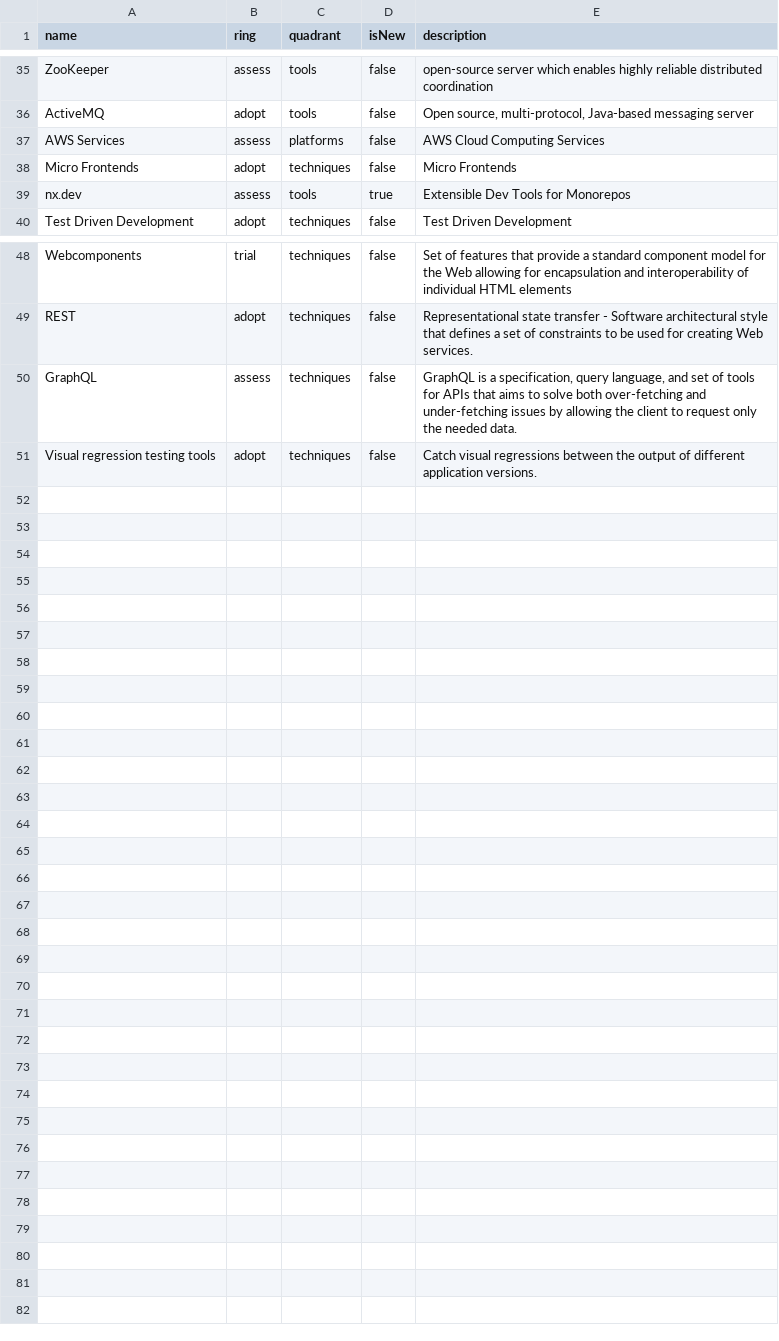
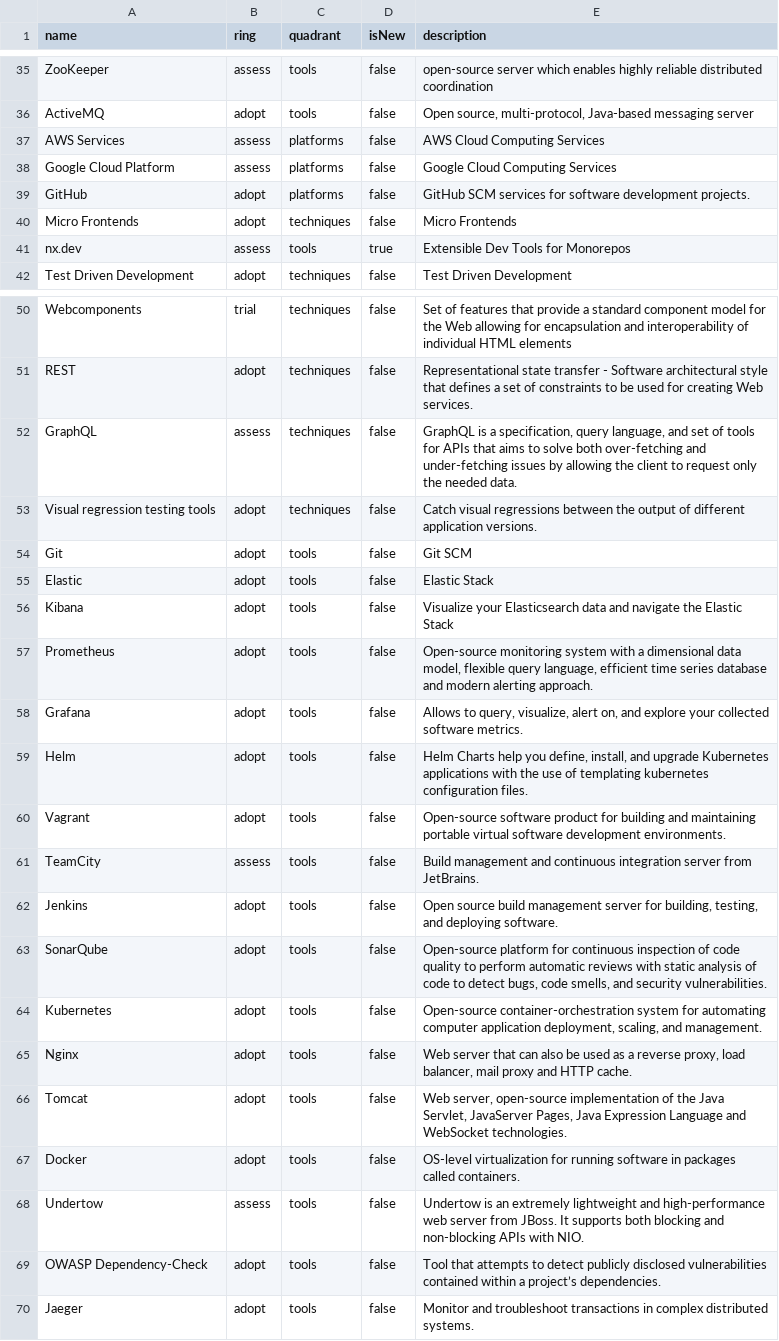
Before and after one commit to levigo/tech-radar, a CSV file: radar.csv, drawn as a sheet; only a part is shown, gaps mark what is left out.

Commit message:
Update radar.csv

```diff
--- a/radar.csv
+++ b/radar.csv
@@ -37,2 +37,4 @@ ActiveMQ,adopt,tools,false,"Open source, multi-protocol, Java-based messaging se
 AWS Services,assess,platforms,false,"AWS Cloud Computing Services"
+Google Cloud Platform,assess,platforms,false,"Google Cloud Computing Services"
+GitHub,adopt,platforms,false,"GitHub SCM services for software development projects."
 Micro Frontends,adopt,techniques,false,"Micro Frontends"
@@ -51 +53,18 @@ GraphQL,assess,techniques,false,"GraphQL is a specification, query language, and
 Visual regression testing tools,adopt,techniques,false,"Catch visual regressions between the output of different application versions."
+Git,adopt,tools,false,"Git SCM"
+Elastic,adopt,tools,false,"Elastic Stack"
+Kibana,adopt,tools,false,"Visualize your Elasticsearch data and navigate the Elastic Stack"
+Prometheus,adopt,tools,false,"Open-source monitoring system with a dimensional data model, flexible query language, efficient time series database and modern alerting approach."
+Grafana,adopt,tools,false,"Allows to query, visualize, alert on, and explore your collected software metrics."
+Helm,adopt,tools,false,"Helm Charts help you define, install, and upgrade Kubernetes applications with the use of templating kubernetes configuration files."
+Vagrant,adopt,tools,false,"Open-source software product for building and maintaining portable virtual software development environments."
+TeamCity,assess,tools,false,"Build management and continuous integration server from JetBrains."
+Jenkins,adopt,tools,false,"Open source build management server for building, testing, and deploying software."
+SonarQube,adopt,tools,false,"Open-source platform for continuous inspection of code quality to perform automatic reviews with static analysis of code to detect bugs, code smells, and security vulnerabilities."
+Kubernetes,adopt,tools,false,"Open-source container-orchestration system for automating computer application deployment, scaling, and management."
+Nginx,adopt,tools,false,"Web server that can also be used as a reverse proxy, load balancer, mail proxy and HTTP cache."
+Tomcat,adopt,tools,false,"Web server, open-source implementation of the Java Servlet, JavaServer Pages, Java Expression Language and WebSocket technologies."
+Docker,adopt,tools,false,"OS-level virtualization for running software in packages called containers."
+Undertow,assess,tools,false,"Undertow is an extremely lightweight and high-performance web server from JBoss. It supports both blocking and non-blocking APIs with NIO."
+OWASP Dependency-Check,adopt,tools,false,"Tool that attempts to detect publicly disclosed vulnerabilities contained within a project’s dependencies."
+Jaeger,adopt,tools,false,"Monitor and troubleshoot transactions in complex distributed systems."
```
